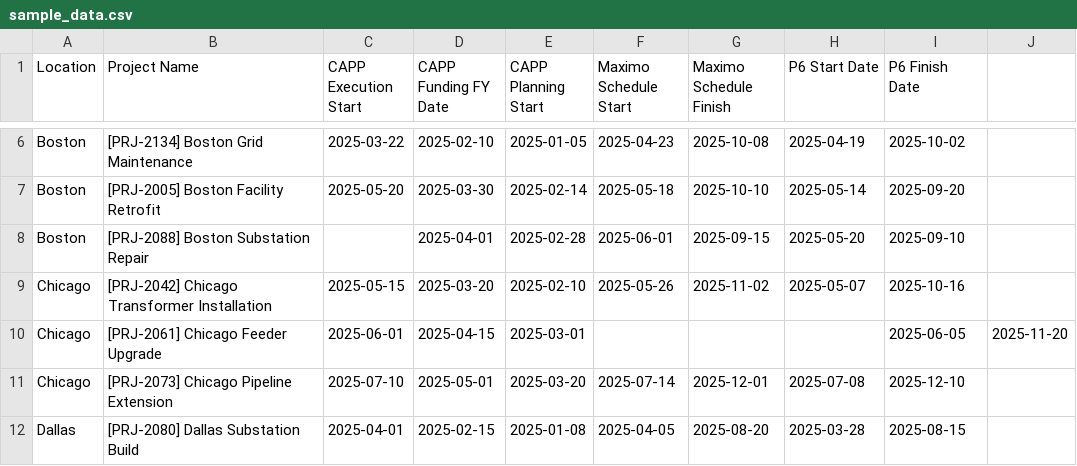
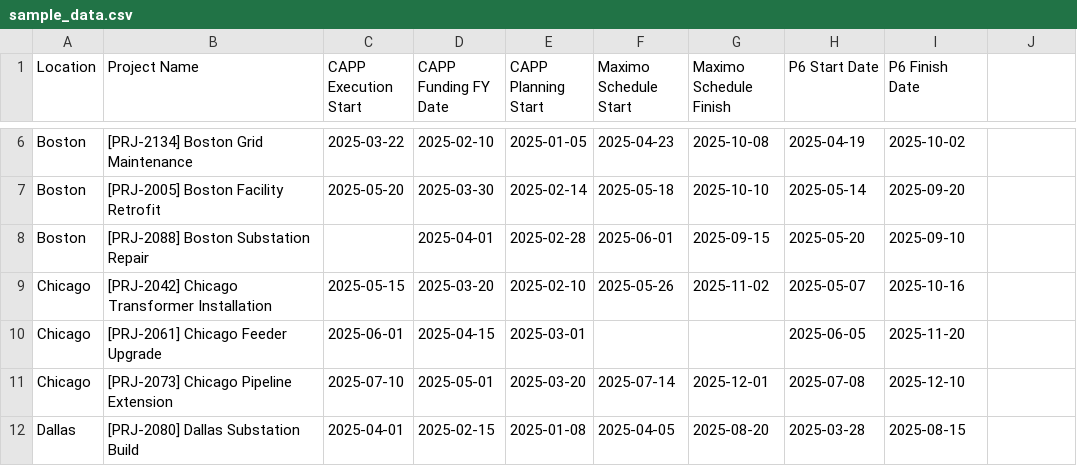
Before and after one commit to Jsobaski/Gantt-chart, a CSV file: sample_data.csv, drawn as a sheet; only a part is shown, gaps mark what is left out.

```diff
--- a/sample_data.csv
+++ b/sample_data.csv
@@ -9,3 +9,3 @@ Boston,[PRJ-2088] Boston Substation Repair,,2025-04-01,2025-02-28,2025-06-01,202
 Chicago,[PRJ-2042] Chicago Transformer Installation,2025-05-15,2025-03-20,2025-02-10,2025-05-26,2025-11-02,2025-05-07,2025-10-16
-Chicago,[PRJ-2061] Chicago Feeder Upgrade,2025-06-01,2025-04-15,2025-03-01,,,,2025-06-05,2025-11-20
+Chicago,[PRJ-2061] Chicago Feeder Upgrade,2025-06-01,2025-04-15,2025-03-01,,,2025-06-05,2025-11-20
 Chicago,[PRJ-2073] Chicago Pipeline Extension,2025-07-10,2025-05-01,2025-03-20,2025-07-14,2025-12-01,2025-07-08,2025-12-10
```
